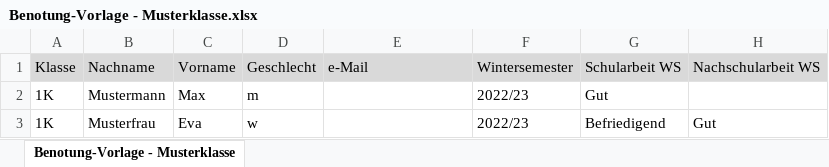
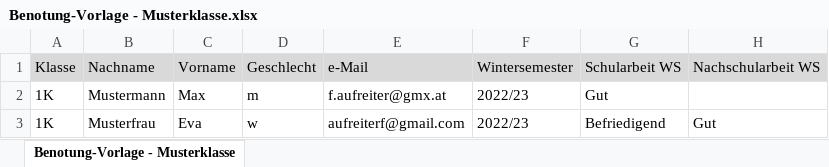
Before and after one commit to faufreiter/Schule, an Excel workbook: Benotung-Vorlage - Musterklasse.xlsx, sheet Benotung-Vorlage - Musterklasse, drawn as a sheet; only a part is shown; values as stored, in another font and other column widths than the file's, no borders; charts and pictures not drawn; the diff names each change by its address in the sheet, - before the commit and + after, or states it on an @@ line.

```diff
--- a/Benotung-Vorlage - Musterklasse.xlsx (sheet Benotung-Vorlage - Musterklasse)
+++ b/Benotung-Vorlage - Musterklasse.xlsx (sheet Benotung-Vorlage - Musterklasse)
-E2: (empty)
+E2: f.aufreiter@gmx.at
-E3: (empty)
+E3: aufreiterf@gmail.com
```
Also changed, not shown: charts or pictures, 3 other files.
